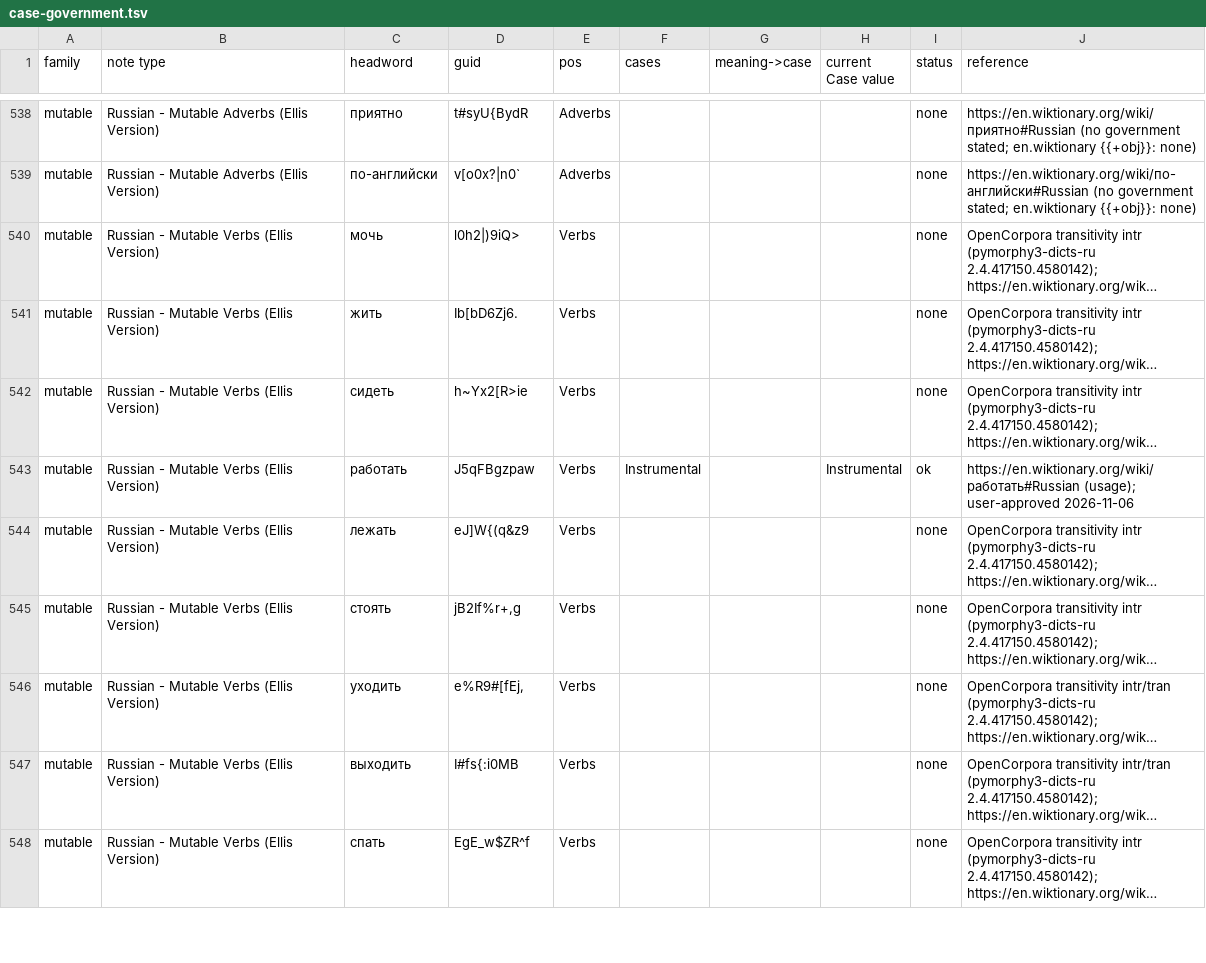
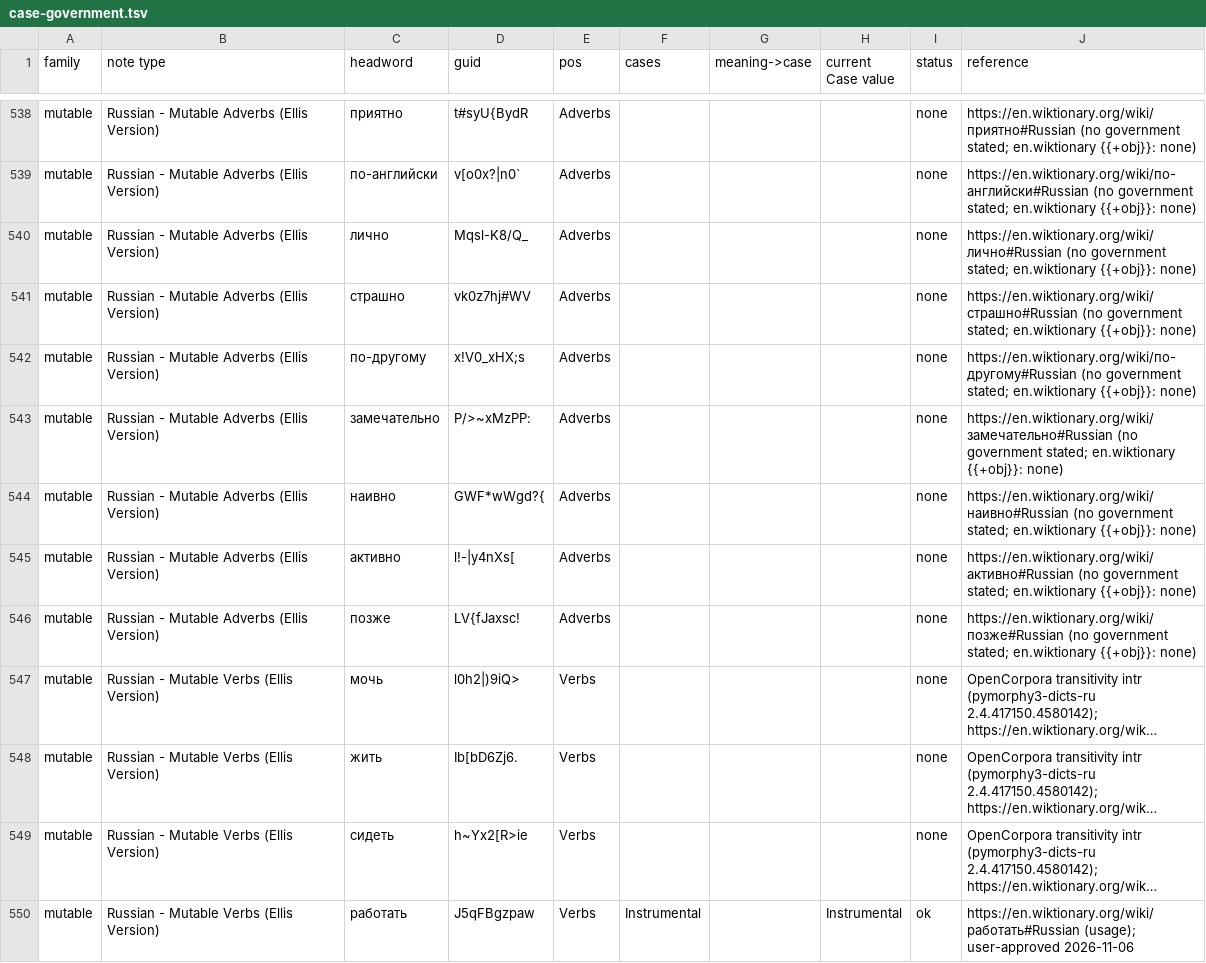
Before and after one commit to icarus612/daedalus-mono, a TSV file: libs/python/anki-tools/anki_tools/data/case-government.tsv, drawn as a sheet; only a part is shown, gaps mark what is left out; the shorter side is filled out with more unchanged rows; long unchanged cells end in …; the diff names each change by its address in the sheet, - before the commit and + after, or states it on an @@ line.

```diff
--- a/libs/python/anki-tools/anki_tools/data/case-government.tsv
+++ b/libs/python/anki-tools/anki_tools/data/case-government.tsv
+row 540: mutable | Russian - Mutable Adverbs (Ellis Version) | лично | Mqsl-K8/Q_ | Adverbs |  |  |  | none | https://en.wiktionary.org/wiki/лично#Russian (no government stated; en.wiktionary {{+obj}}: none)
+row 541: mutable | Russian - Mutable Adverbs (Ellis Version) | страшно | vk0z7hj#WV | Adverbs |  |  |  | none | https://en.wiktionary.org/wiki/страшно#Russian (no government stated; en.wiktionary {{+obj}}: none)
+row 542: mutable | Russian - Mutable Adverbs (Ellis Version) | по-другому | x!V0_xHX;s | Adverbs |  |  |  | none | https://en.wiktionary.org/wiki/по-другому#Russian (no government stated; en.wiktionary {{+obj}}: none)
+row 543: mutable | Russian - Mutable Adverbs (Ellis Version) | замечательно | P/>~xMzPP: | Adverbs |  |  |  | none | https://en.wiktionary.org/wiki/замечательно#Russian (no government stated; en.wiktionary {{+obj}}: none)
+row 544: mutable | Russian - Mutable Adverbs (Ellis Version) | наивно | GWF*wWgd?{ | Adverbs |  |  |  | none | https://en.wiktionary.org/wiki/наивно#Russian (no government stated; en.wiktionary {{+obj}}: none)
+row 545: mutable | Russian - Mutable Adverbs (Ellis Version) | активно | l!-|y4nXs[ | Adverbs |  |  |  | none | https://en.wiktionary.org/wiki/активно#Russian (no government stated; en.wiktionary {{+obj}}: none)
+row 546: mutable | Russian - Mutable Adverbs (Ellis Version) | позже | LV{fJaxsc! | Adverbs |  |  |  | none | https://en.wiktionary.org/wiki/позже#Russian (no government stated; en.wiktionary {{+obj}}: none)
```
Also changed, not shown: libs/python/anki-tools/anki_tools/data/russian-vocabulary/adjectives.tsv, libs/python/anki-tools/anki_tools/data/russian-vocabulary/adverbs.tsv, 11 other files.
